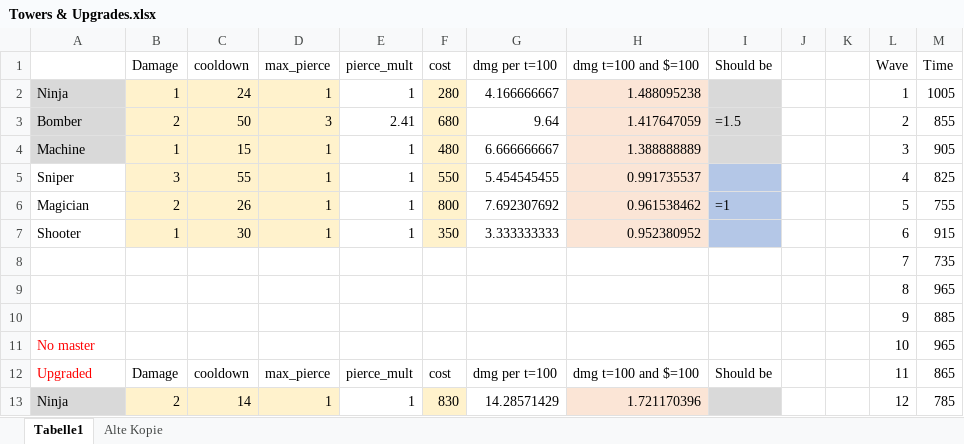
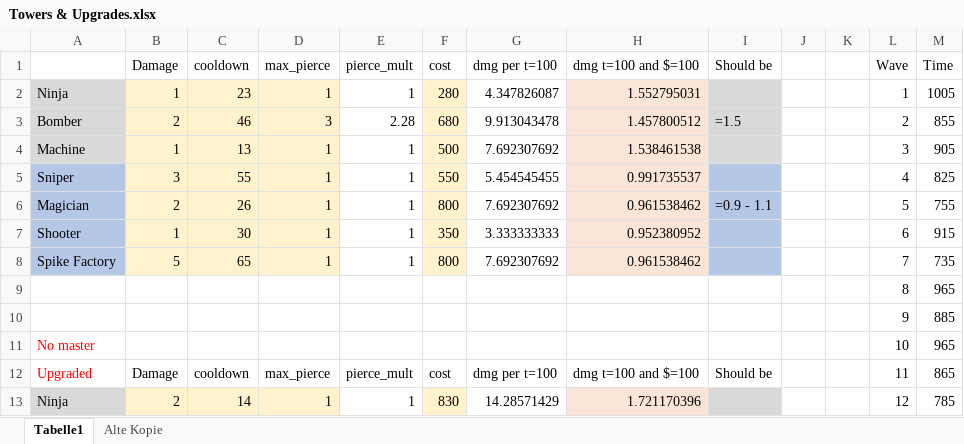
Before and after one commit to RedstoneTeddy/Points-TD-2, an Excel workbook: Towers & Upgrades.xlsx, sheet Tabelle1, drawn as a sheet; only a part is shown; values as stored, in another font and other column widths than the file's, no borders; charts and pictures and conditional formats and table styles not drawn; the diff covers the shown part only; the diff names each change by its address in the sheet, - before the commit and + after, or states it on an @@ line.

```diff
--- a/Towers & Upgrades.xlsx (sheet Tabelle1)
+++ b/Towers & Upgrades.xlsx (sheet Tabelle1)
-C2 (cooldown): 24
+C2 (cooldown): 23
-G2 (dmg per t=100): 4.166666667
+G2 (dmg per t=100): 4.347826087
-H2 (dmg t=100 and $=100): 1.488095238
+H2 (dmg t=100 and $=100): 1.552795031
-C3 (cooldown): 50
+C3 (cooldown): 46
-E3 (pierce_mult): 2.41
+E3 (pierce_mult): 2.28
-G3 (dmg per t=100): 9.64
+G3 (dmg per t=100): 9.913043478
-H3 (dmg t=100 and $=100): 1.417647059
+H3 (dmg t=100 and $=100): 1.457800512
-C4 (cooldown): 15
+C4 (cooldown): 13
-F4 (cost): 480
+F4 (cost): 500
-G4 (dmg per t=100): 6.666666667
+G4 (dmg per t=100): 7.692307692
-H4 (dmg t=100 and $=100): 1.388888889
+H4 (dmg t=100 and $=100): 1.538461538
-A5:A8 fill: none
+A5:A8 fill: #B4C7E7
-I6 (Should be): =1
+I6 (Should be): =0.9 - 1.1
-A8: (empty)
+A8: Spike Factory
-B8 (Damage): (empty)
+B8 (Damage): 5
-B8:D8 fill: none
+B8:D8 fill: #FFF2CC
-C8 (cooldown): (empty)
+C8 (cooldown): 65
-D8 (max_pierce): (empty)
+D8 (max_pierce): 1
-E8 (pierce_mult): (empty)
+E8 (pierce_mult): 1
-F8 (cost): (empty)
+F8 (cost): 800
-F8 fill: none
+F8 fill: #FFF2CC
-G8 (dmg per t=100): (empty)
+G8 (dmg per t=100): 7.692307692
-H8 (dmg t=100 and $=100): (empty)
+H8 (dmg t=100 and $=100): 0.961538462
-H8 fill: none
+H8 fill: #FBE5D6
-I8 fill: none
+I8 fill: #B4C7E7
```
Also changed, not shown: 68 edited cells and cell formats elsewhere in this sheet, formulas that keep their value, 23 other files.
